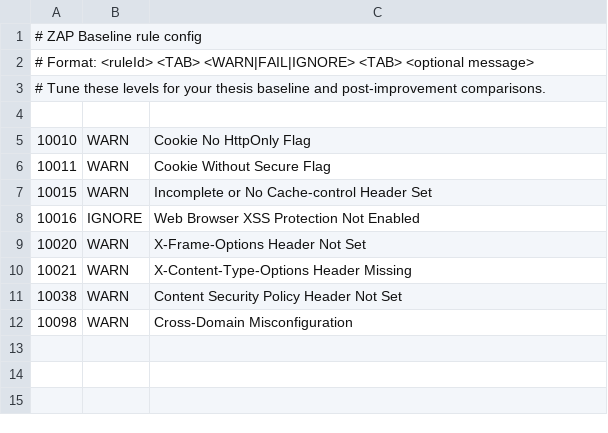
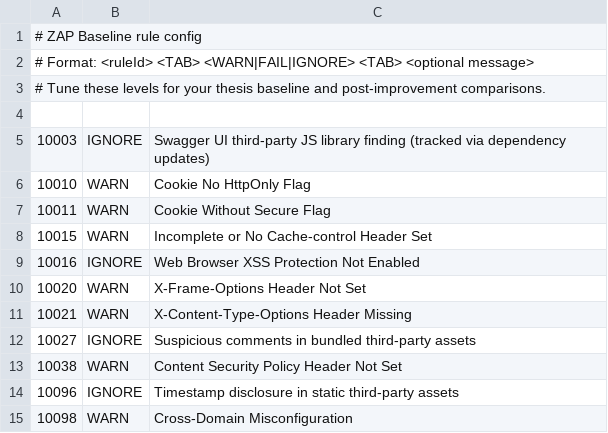
Before and after one commit to minatozaki98/financial-accounting, a TSV file: scripts/phase4/zap-baseline-rules.tsv, drawn as a sheet.

```diff
--- a/scripts/phase4/zap-baseline-rules.tsv
+++ b/scripts/phase4/zap-baseline-rules.tsv
@@ -4,2 +4,3 @@
 
+10003	IGNORE	Swagger UI third-party JS library finding (tracked via dependency updates)
 10010	WARN	Cookie No HttpOnly Flag
@@ -10,3 +11,5 @@
 10021	WARN	X-Content-Type-Options Header Missing
+10027	IGNORE	Suspicious comments in bundled third-party assets
 10038	WARN	Content Security Policy Header Not Set
+10096	IGNORE	Timestamp disclosure in static third-party assets
 10098	WARN	Cross-Domain Misconfiguration
```
Also changed, not shown: scripts/phase4/zap-api-rules.tsv, 53 other files.
